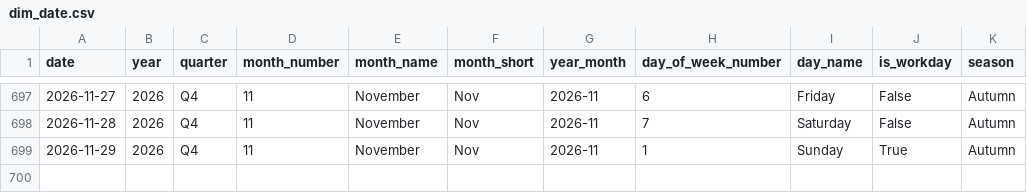
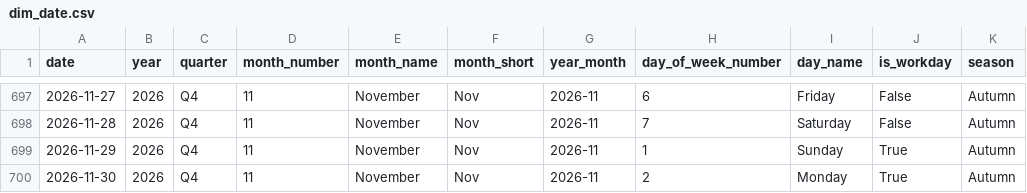
Before and after one commit to samerraef16-hash/Weather-energy-dashboard, a CSV file: data/powerbi/dim_date.csv, drawn as a sheet; only a part is shown, gaps mark what is left out; the diff names each change by its address in the sheet, - before the commit and + after, or states it on an @@ line.

```diff
--- a/data/powerbi/dim_date.csv
+++ b/data/powerbi/dim_date.csv
+row 700: 2026-11-30 | 2026 | Q4 | 11 | November | Nov | 2026-11 | 2 | Monday | True | Autumn
```
Also changed, not shown: data/powerbi/data_quality_checks.csv, data/powerbi/fact_energy_daily_model.csv, 7 other files.
